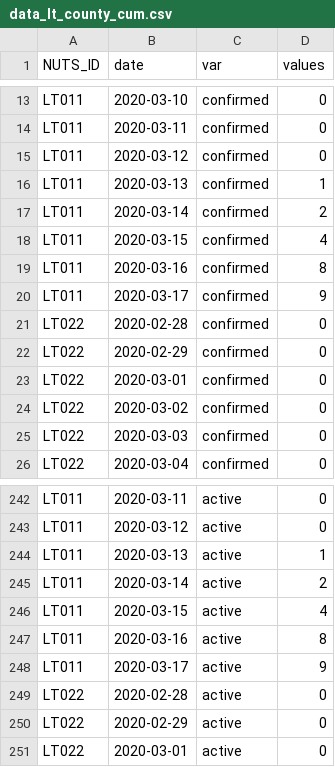
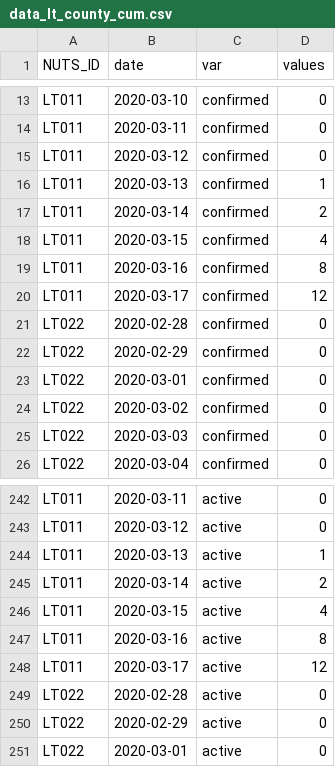
Before and after one commit to justasmundeikis/corona-stat-lt, a CSV file: data/data_lt_county_cum.csv, drawn as a sheet; only a part is shown, gaps mark what is left out.

```diff
--- a/data/data_lt_county_cum.csv
+++ b/data/data_lt_county_cum.csv
@@ -19,3 +19,3 @@
 "LT011",2020-03-16,"confirmed",8
-"LT011",2020-03-17,"confirmed",9
+"LT011",2020-03-17,"confirmed",12
 "LT022",2020-02-28,"confirmed",0
@@ -247,3 +247,3 @@
 "LT011",2020-03-16,"active",8
-"LT011",2020-03-17,"active",9
+"LT011",2020-03-17,"active",12
 "LT022",2020-02-28,"active",0
```
Also changed, not shown: data/data_lt_country.csv, data/data_lt_country_cum.csv, 4 other files.
